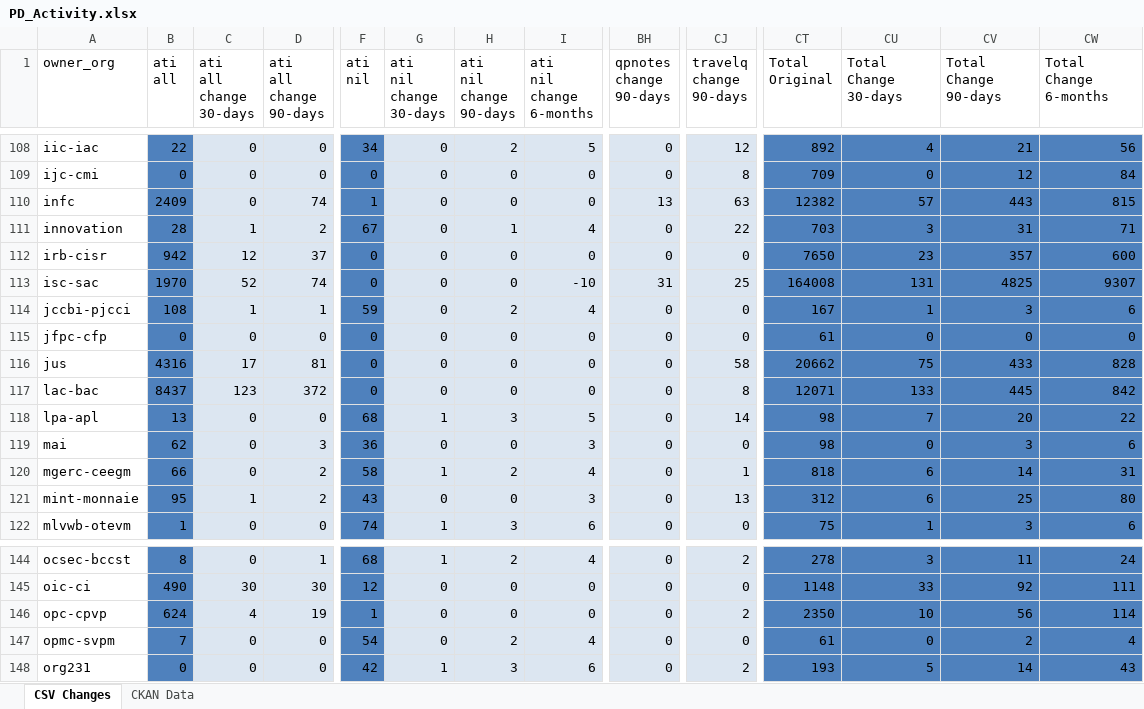
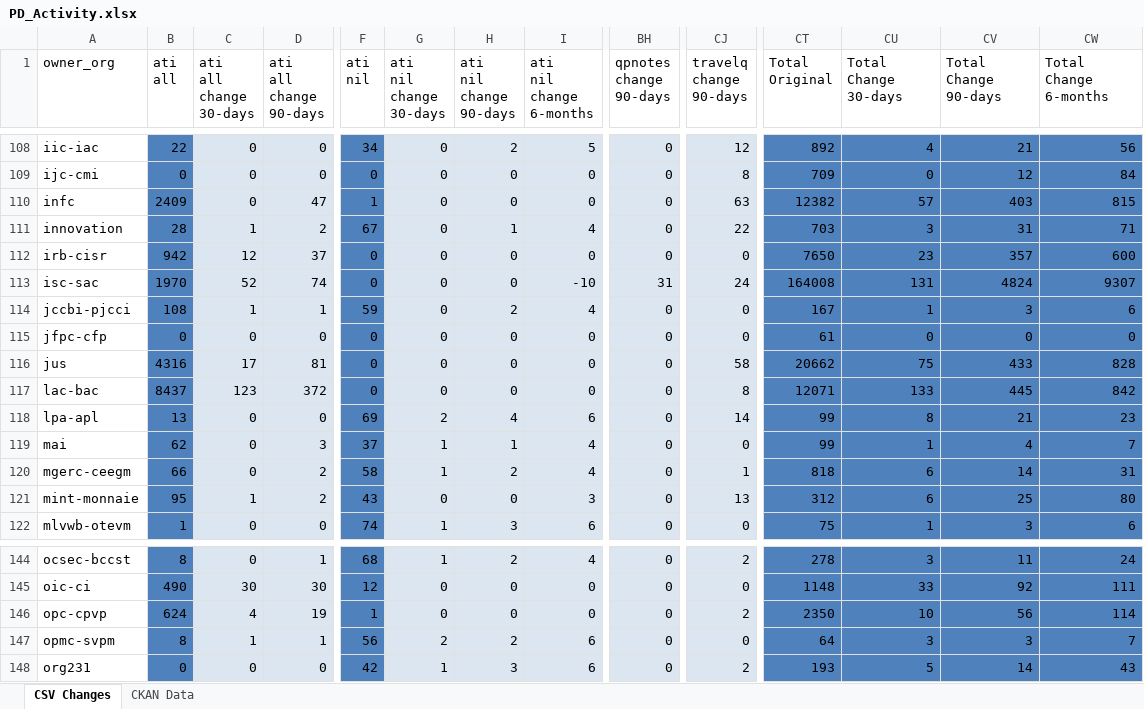
Before and after one commit to open-data/analytics-corporate-reporting, an Excel workbook: PD_CHANGES_RPT/PD_Activity.xlsx, sheet CSV Changes, drawn as a sheet; only a part is shown, gaps mark what is left out; values as stored, in another font and other column widths than the file's, no borders; the diff covers the shown part only; the diff names each change by its address in the sheet, - before the commit and + after, or states it on an @@ line.

```diff
--- a/PD_CHANGES_RPT/PD_Activity.xlsx (sheet CSV Changes)
+++ b/PD_CHANGES_RPT/PD_Activity.xlsx (sheet CSV Changes)
-D110 (ati all change 90-days): 74
+D110 (ati all change 90-days): 47
-BH110 (qpnotes change 90-days): 13
+BH110 (qpnotes change 90-days): 0
-CV110 (Total Change 90-days): 443
+CV110 (Total Change 90-days): 403
-CJ113 (travelq change 90-days): 25
+CJ113 (travelq change 90-days): 24
-CV113 (Total Change 90-days): 4825
+CV113 (Total Change 90-days): 4824
-F118 (ati nil): 68
+F118 (ati nil): 69
-G118 (ati nil change 30-days): 1
+G118 (ati nil change 30-days): 2
-H118 (ati nil change 90-days): 3
+H118 (ati nil change 90-days): 4
-I118 (ati nil change 6-months): 5
+I118 (ati nil change 6-months): 6
-CT118:CT119 (Total Original): 98
+CT118:CT119 (Total Original): 99
-CU118 (Total Change 30-days): 7
+CU118 (Total Change 30-days): 8
-CV118 (Total Change 90-days): 20
+CV118 (Total Change 90-days): 21
-CW118 (Total Change 6-months): 22
+CW118 (Total Change 6-months): 23
-F119 (ati nil): 36
+F119 (ati nil): 37
-G119 (ati nil change 30-days): 0
+G119 (ati nil change 30-days): 1
-H119 (ati nil change 90-days): 0
+H119 (ati nil change 90-days): 1
-I119 (ati nil change 6-months): 3
+I119 (ati nil change 6-months): 4
-CU119 (Total Change 30-days): 0
+CU119 (Total Change 30-days): 1
-CV119 (Total Change 90-days): 3
+CV119 (Total Change 90-days): 4
-CW119 (Total Change 6-months): 6
+CW119 (Total Change 6-months): 7
-B147 (ati all): 7
+B147 (ati all): 8
-C147 (ati all change 30-days): 0
+C147 (ati all change 30-days): 1
-D147 (ati all change 90-days): 0
+D147 (ati all change 90-days): 1
-F147 (ati nil): 54
+F147 (ati nil): 56
-G147 (ati nil change 30-days): 0
+G147 (ati nil change 30-days): 2
-I147 (ati nil change 6-months): 4
+I147 (ati nil change 6-months): 6
-CT147 (Total Original): 61
+CT147 (Total Original): 64
-CU147 (Total Change 30-days): 0
+CU147 (Total Change 30-days): 3
-CV147 (Total Change 90-days): 2
+CV147 (Total Change 90-days): 3
-CW147 (Total Change 6-months): 4
+CW147 (Total Change 6-months): 7
```
Also changed, not shown: 176 edited cells elsewhere in this sheet, sheet CKAN Data, 2 other files.
